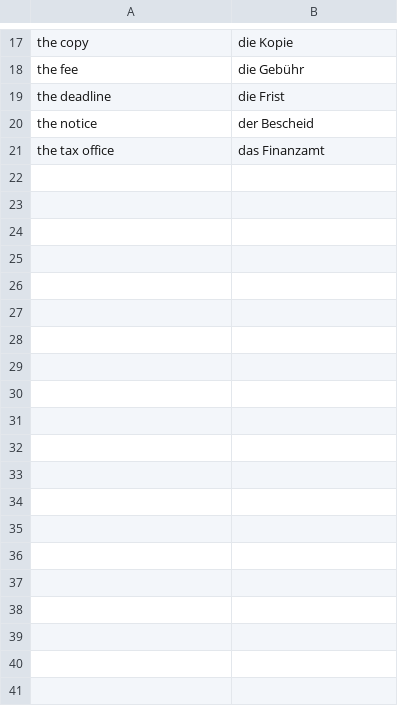
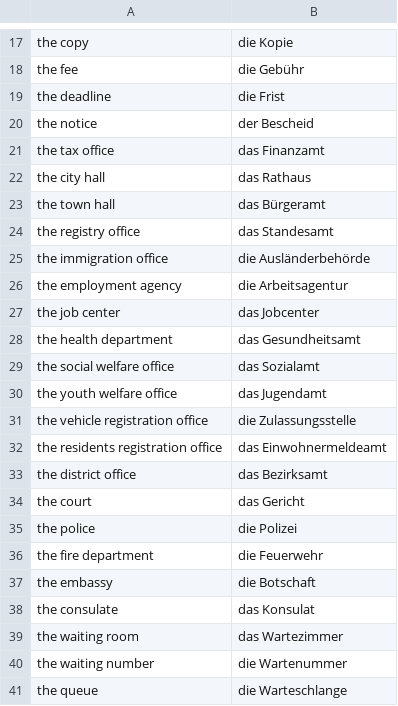
Before and after one commit to AdamsMP92/german_dictionary, a CSV file: csv-files/dict_Nomen_Behoerden.csv, drawn as a sheet; only a part is shown, gaps mark what is left out; the diff covers the shown part only; the diff names each change by its address in the sheet, - before the commit and + after, or states it on an @@ line.

```diff
--- a/csv-files/dict_Nomen_Behoerden.csv
+++ b/csv-files/dict_Nomen_Behoerden.csv
+row 22: the city hall | das Rathaus
+row 23: the town hall | das Bürgeramt
+row 24: the registry office | das Standesamt
+row 25: the immigration office | die Ausländerbehörde
+row 26: the employment agency | die Arbeitsagentur
+row 27: the job center | das Jobcenter
+row 28: the health department | das Gesundheitsamt
+row 29: the social welfare office | das Sozialamt
+row 30: the youth welfare office | das Jugendamt
+row 31: the vehicle registration office | die Zulassungsstelle
+row 32: the residents registration office | das Einwohnermeldeamt
+row 33: the district office | das Bezirksamt
+row 34: the court | das Gericht
+row 35: the police | die Polizei
+row 36: the fire department | die Feuerwehr
+row 37: the embassy | die Botschaft
+row 38: the consulate | das Konsulat
+row 39: the waiting room | das Wartezimmer
+row 40: the waiting number | die Wartenummer
+row 41: the queue | die Warteschlange
```
Also changed, not shown: 60 added rows elsewhere in this file, csv-files/dict_Nomen_Einkaufen.csv, csv-files/dict_Nomen_Finanzen.csv, 6 other files.
